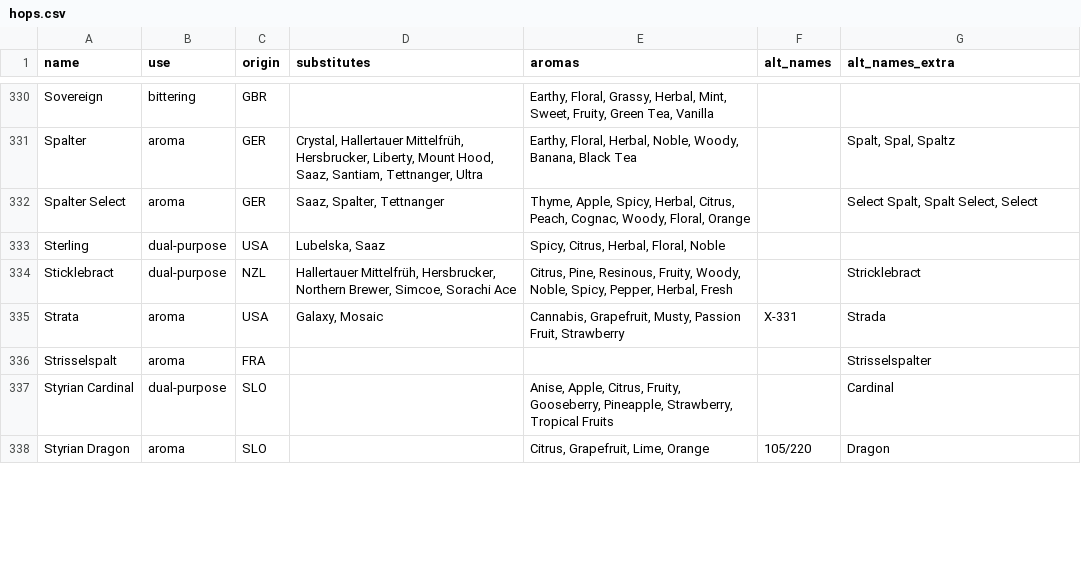
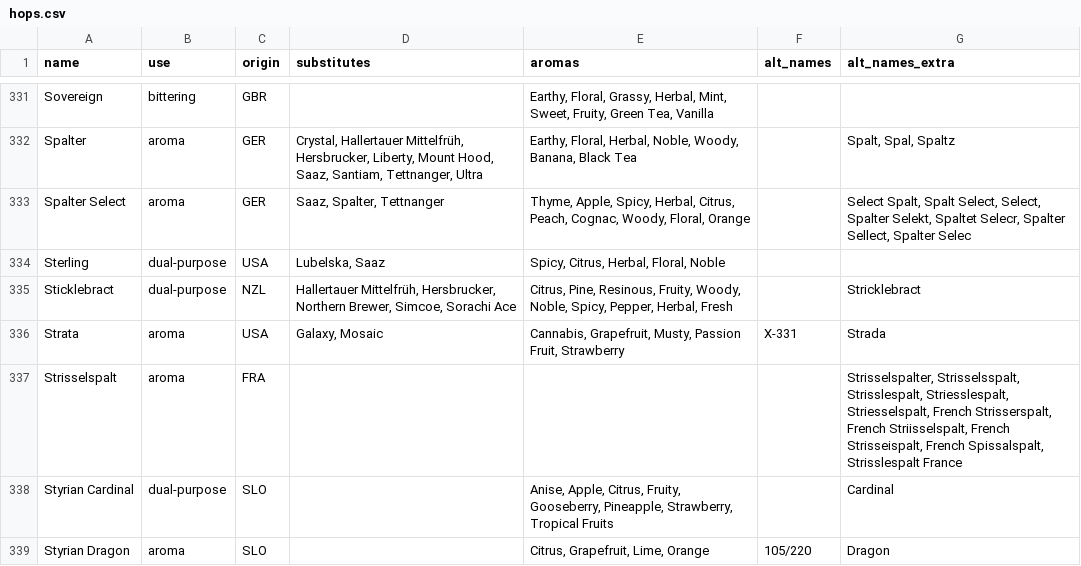
Before and after one commit to scheb/beer-analytics, a CSV file: recipe_db/data/hops.csv, drawn as a sheet; only a part is shown, gaps mark what is left out; the diff covers the shown part only.

Commit message:
Update hops

```diff
--- a/recipe_db/data/hops.csv
+++ b/recipe_db/data/hops.csv
@@ -331,3 +332,3 @@ Sovereign;bittering;GBR;;Earthy, Floral, Grassy, Herbal, Mint, Sweet, Fruity, Gr
 Spalter;aroma;GER;Crystal, Hallertauer Mittelfrüh, Hersbrucker, Liberty, Mount Hood, Saaz, Santiam, Tettnanger, Ultra;Earthy, Floral, Herbal, Noble, Woody, Banana, Black Tea;;Spalt, Spal, Spaltz
-Spalter Select;aroma;GER;Saaz, Spalter, Tettnanger;Thyme, Apple, Spicy, Herbal, Citrus, Peach, Cognac, Woody, Floral, Orange;;Select Spalt, Spalt Select, Select
+Spalter Select;aroma;GER;Saaz, Spalter, Tettnanger;Thyme, Apple, Spicy, Herbal, Citrus, Peach, Cognac, Woody, Floral, Orange;;Select Spalt, Spalt Select, Select, Spalter Selekt, Spaltet Selecr, Spalter Sellect, Spalter Selec
 Sterling;dual-purpose;USA;Lubelska, Saaz;Spicy, Citrus, Herbal, Floral, Noble;;
@@ -335,3 +336,3 @@ Sticklebract;dual-purpose;NZL;Hallertauer Mittelfrüh, Hersbrucker, Northern Bre
 Strata;aroma;USA;Galaxy, Mosaic;Cannabis, Grapefruit, Musty, Passion Fruit, Strawberry;X-331;Strada
-Strisselspalt;aroma;FRA;;;;Strisselspalter
+Strisselspalt;aroma;FRA;;;;Strisselspalter, Strisselsspalt, Strisslespalt, Striesslespalt, Striesselspalt, French Strisserspalt, French Striisselspalt, French Strisseispalt, French Spissalspalt, Strisslespalt France
 Styrian Cardinal;dual-purpose;SLO;;Anise, Apple, Citrus, Fruity, Gooseberry, Pineapple, Strawberry, Tropical Fruits;;Cardinal
```
Also changed, not shown: 2 added rows and 29 edited cells elsewhere in this file.
